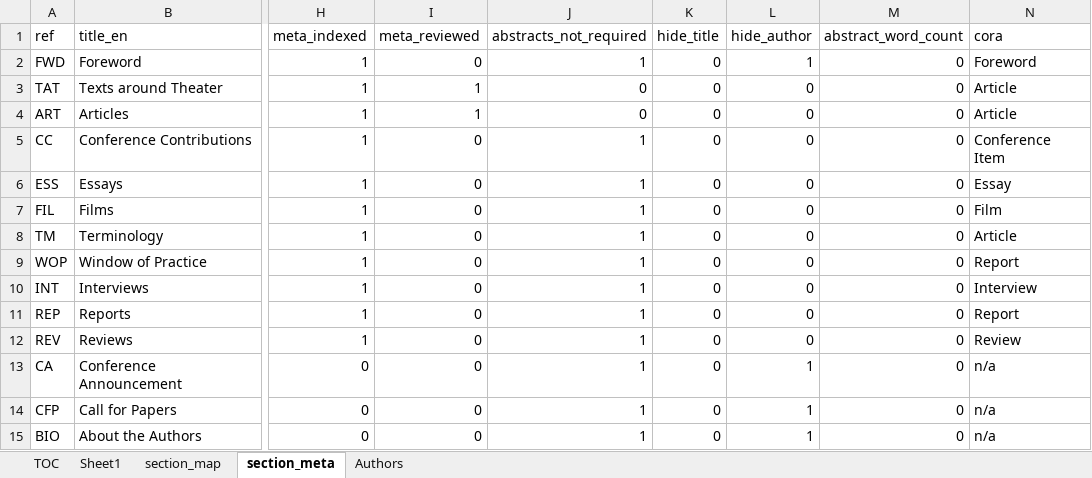
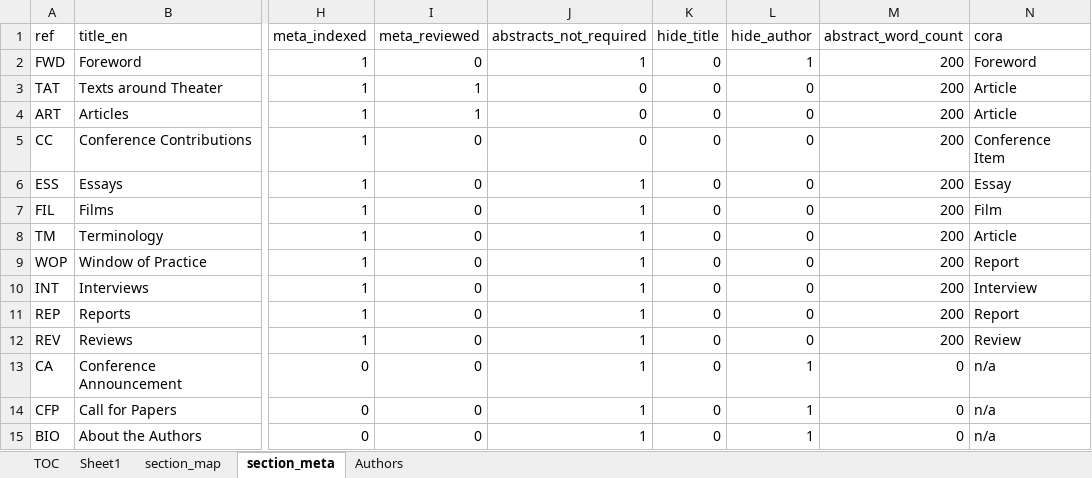
Before and after one commit to eocarragain/xMeta, an Excel workbook: scenario_tocs.xlsx, sheet section_meta, drawn as a sheet; only a part is shown, gaps mark what is left out; values as stored, in another font and other column widths than the file's, no borders; the diff names each change by its address in the sheet, - before the commit and + after, or states it on an @@ line.

Commit message:
improve abstract to use section

```diff
--- a/scenario_tocs.xlsx (sheet section_meta)
+++ b/scenario_tocs.xlsx (sheet section_meta)
-M2:M12 (abstract_word_count): 0
+M2:M12 (abstract_word_count): 200
-J5 (abstracts_not_required): 1
+J5 (abstracts_not_required): 0
```
Also changed, not shown: contribs.xlsx, 4 other files.
